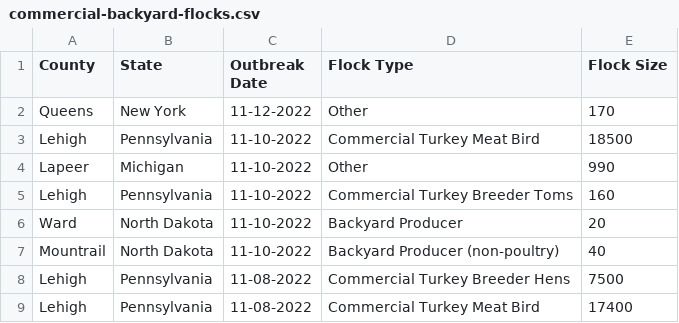
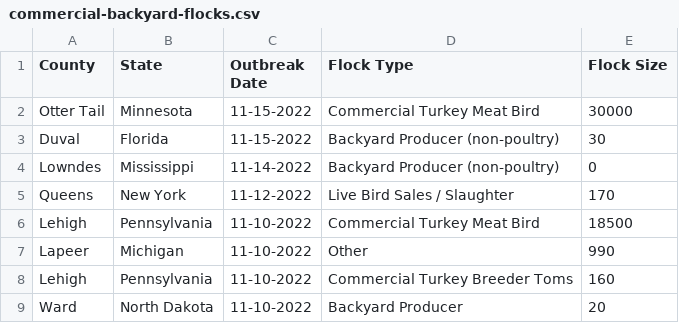
Before and after one commit to simonw/scrape-us-avian-flu, a CSV file: commercial-backyard-flocks.csv, drawn as a sheet; only a part is shown; the shorter side is filled out with more unchanged rows.

```diff
--- a/commercial-backyard-flocks.csv
+++ b/commercial-backyard-flocks.csv
@@ -1,3 +1,6 @@
 "County","State","Outbreak Date","Flock Type","Flock Size"
-"Queens","New York","11-12-2022","Other","170"
+"Otter Tail","Minnesota","11-15-2022","Commercial Turkey Meat Bird","30000"
+"Duval","Florida","11-15-2022","Backyard Producer (non-poultry)","30"
+"Lowndes","Mississippi","11-14-2022","Backyard Producer (non-poultry)","0"
+"Queens","New York","11-12-2022","Live Bird Sales / Slaughter","170"
 "Lehigh","Pennsylvania","11-10-2022","Commercial Turkey Meat Bird","18500"
```
Also changed, not shown: 1 other file.
